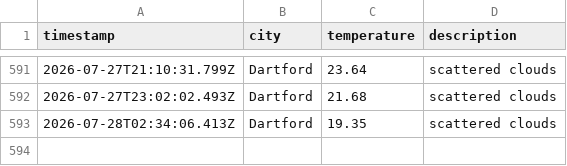
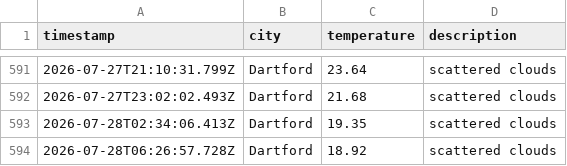
Before and after one commit to sk850/Weather-app-js, a CSV file: data/weather_log.csv, drawn as a sheet; only a part is shown, gaps mark what is left out.

```diff
--- a/data/weather_log.csv
+++ b/data/weather_log.csv
@@ -593 +593,2 @@ timestamp,city,temperature,description
 2026-07-28T02:34:06.413Z,Dartford,19.35,scattered clouds
+2026-07-28T06:26:57.728Z,Dartford,18.92,scattered clouds
```
Also changed, not shown: 1 other file.
